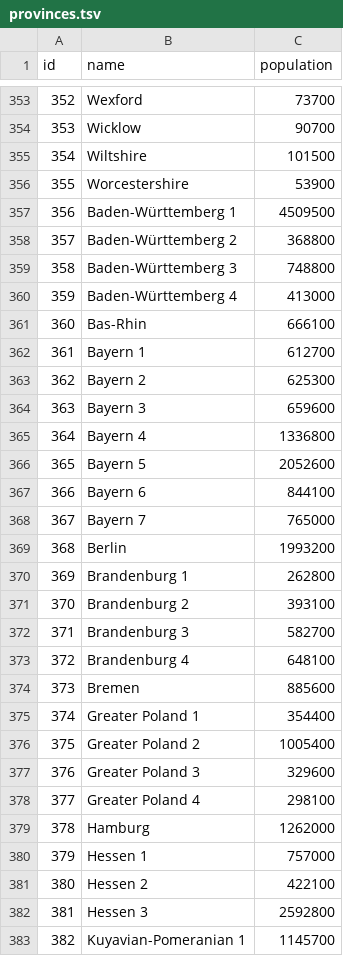
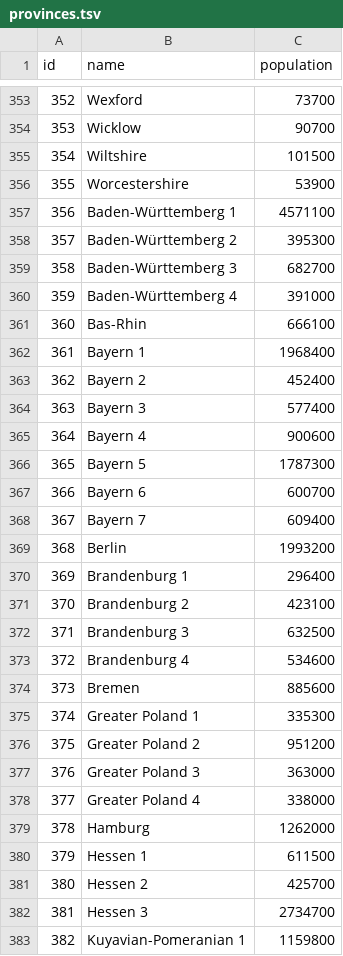
Before and after one commit to Yuri054/Foreign-Skies, a TSV file: data/scenarios/july_1914/provinces.tsv, drawn as a sheet; only a part is shown, gaps mark what is left out; the diff covers the shown part only.

```diff
--- a/data/scenarios/july_1914/provinces.tsv
+++ b/data/scenarios/july_1914/provinces.tsv
@@ -356,28 +356,28 @@ id	name	population
 355	Worcestershire	53900
-356	Baden-Württemberg 1	4509500
-357	Baden-Württemberg 2	368800
-358	Baden-Württemberg 3	748800
-359	Baden-Württemberg 4	413000
+356	Baden-Württemberg 1	4571100
+357	Baden-Württemberg 2	395300
+358	Baden-Württemberg 3	682700
+359	Baden-Württemberg 4	391000
 360	Bas-Rhin	666100
-361	Bayern 1	612700
-362	Bayern 2	625300
-363	Bayern 3	659600
-364	Bayern 4	1336800
-365	Bayern 5	2052600
-366	Bayern 6	844100
-367	Bayern 7	765000
+361	Bayern 1	1968400
+362	Bayern 2	452400
+363	Bayern 3	577400
+364	Bayern 4	900600
+365	Bayern 5	1787300
+366	Bayern 6	600700
+367	Bayern 7	609400
 368	Berlin	1993200
-369	Brandenburg 1	262800
-370	Brandenburg 2	393100
-371	Brandenburg 3	582700
-372	Brandenburg 4	648100
+369	Brandenburg 1	296400
+370	Brandenburg 2	423100
+371	Brandenburg 3	632500
+372	Brandenburg 4	534600
 373	Bremen	885600
-374	Greater Poland 1	354400
-375	Greater Poland 2	1005400
-376	Greater Poland 3	329600
-377	Greater Poland 4	298100
+374	Greater Poland 1	335300
+375	Greater Poland 2	951200
+376	Greater Poland 3	363000
+377	Greater Poland 4	338000
 378	Hamburg	1262000
-379	Hessen 1	757000
-380	Hessen 2	422100
-381	Hessen 3	2592800
-382	Kuyavian-Pomeranian 1	1145700
+379	Hessen 1	611500
+380	Hessen 2	425700
+381	Hessen 3	2734700
+382	Kuyavian-Pomeranian 1	1159800
```
Also changed, not shown: 41 edited cells elsewhere in this file, data/map/adjacencies.tsv, data/map/coastal.tsv, 14 other files.
